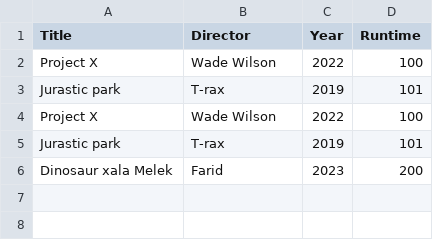
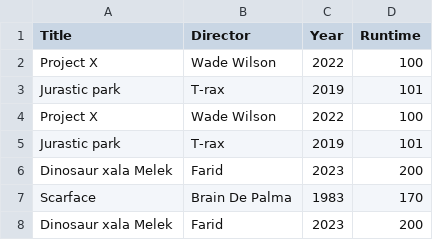
Before and after one commit to asroilf/MovieDBMS, a CSV file: DB/UserDB/DBai1.csv, drawn as a sheet.

```diff
--- a/DB/UserDB/DBai1.csv
+++ b/DB/UserDB/DBai1.csv
@@ -6 +6,3 @@ Jurastic park, T-rax, 2019, 101
 Dinosaur xala Melek, Farid, 2023, 200
+Scarface, Brain De Palma, 1983, 170
+Dinosaur xala Melek, Farid, 2023, 200
```
Also changed, not shown: DB/Movie.csv, 3 other files.
